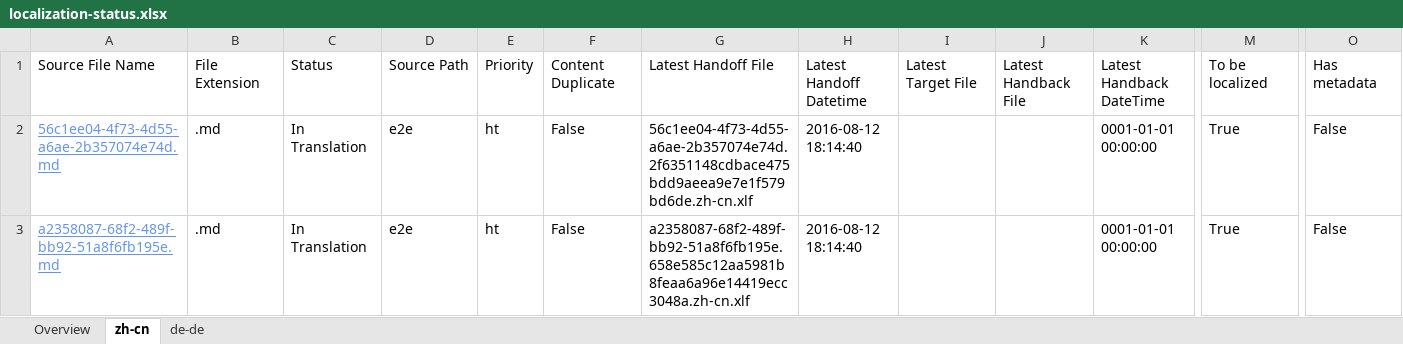
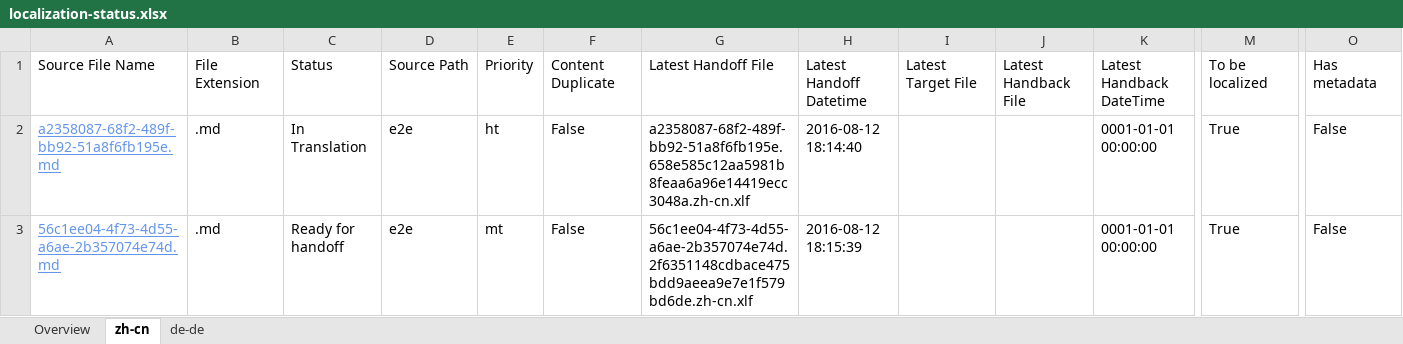
Before and after one commit to OpenLocalizationTestOrg/olhandback-e2e, an Excel workbook: ol-handback/OpenLocalizationTestOrg/oltest/ci/localization-status.xlsx, sheet zh-cn, drawn as a sheet; only a part is shown, gaps mark what is left out; values as stored, in another font and other column widths than the file's, no borders; table styles not drawn; removed rows and columns are numbered as before the commit, all else as after; rows hold the shown columns only; the diff names each change by its address in the sheet, - before the commit and + after, or states it on an @@ line.

Commit message:
Generate Report for Handoff

```diff
--- a/ol-handback/OpenLocalizationTestOrg/oltest/ci/localization-status.xlsx (sheet zh-cn)
+++ b/ol-handback/OpenLocalizationTestOrg/oltest/ci/localization-status.xlsx (sheet zh-cn)
-row 2: 56c1ee04-4f73-4d55-a6ae-2b357074e74d.md | .md | In Translation | e2e | ht | False | 56c1ee04-4f73-4d55-a6ae-2b357074e74d.2f6351148cdbace475bdd9aeea9e7e1f579bd6de.zh-cn.xlf | 2016-08-12 18:14:40 |  |  | 0001-01-01 00:00:00 | True | False
+row 3: 56c1ee04-4f73-4d55-a6ae-2b357074e74d.md | .md | Ready for handoff | e2e | mt | False | 56c1ee04-4f73-4d55-a6ae-2b357074e74d.2f6351148cdbace475bdd9aeea9e7e1f579bd6de.zh-cn.xlf | 2016-08-12 18:15:39 |  |  | 0001-01-01 00:00:00 | True | False
```
Also changed, not shown: sheet de-de, sheet Overview.
